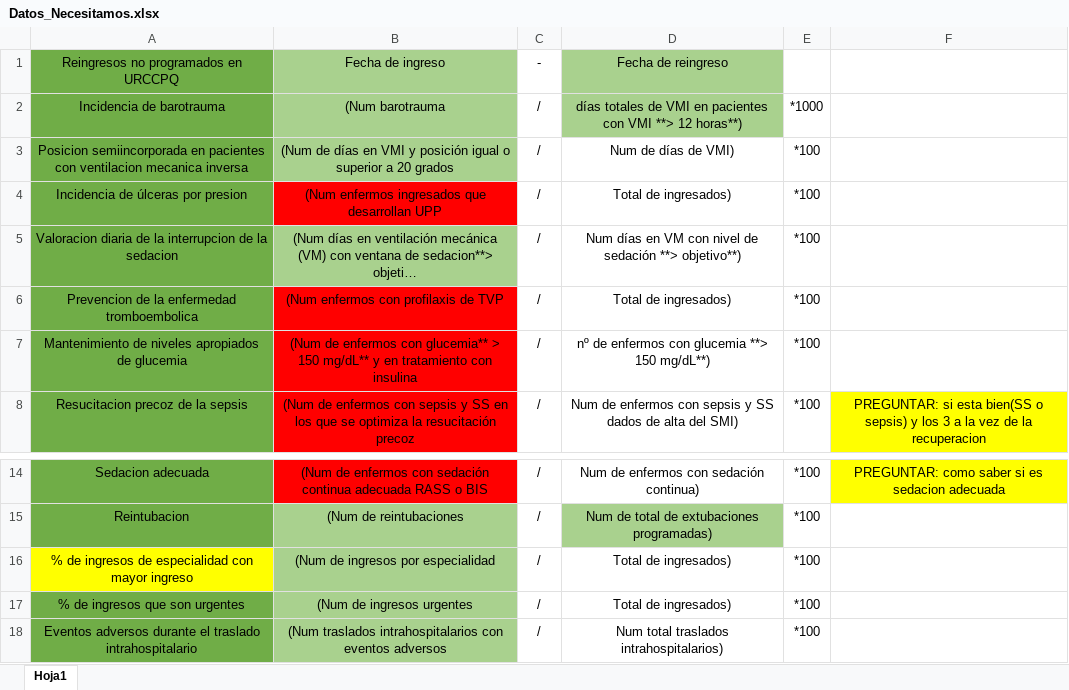
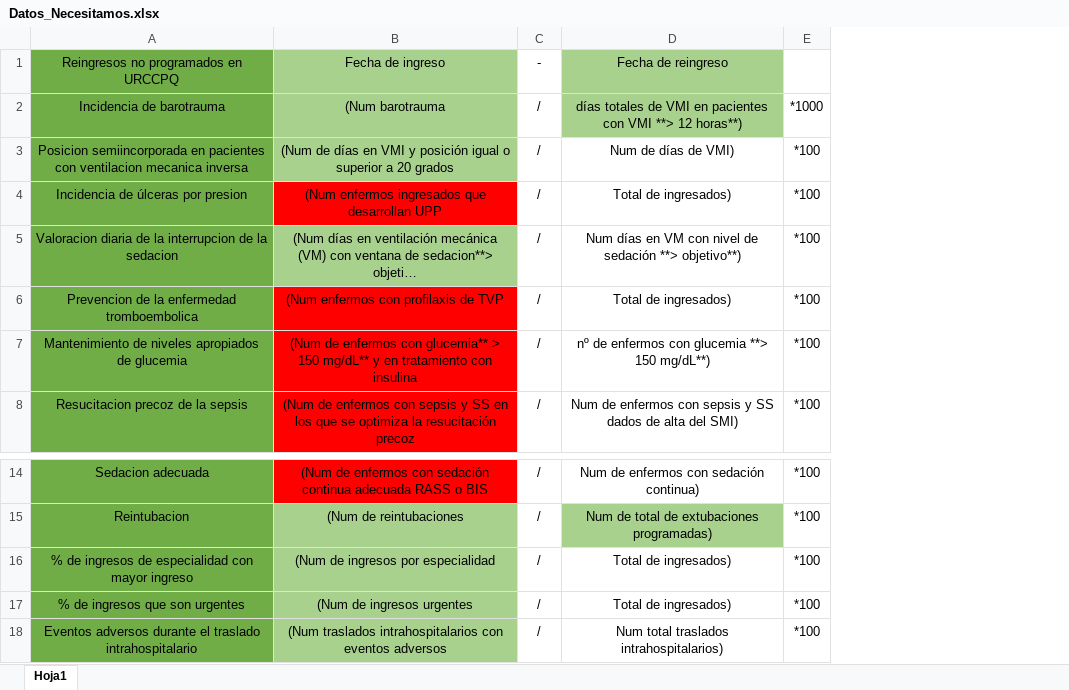
Before and after one commit to ngg1017/TFG-2026-Nicolas-Garcia-Gomez, an Excel workbook: Datos/Datos_Necesitamos.xlsx, sheet Hoja1, drawn as a sheet; only a part is shown, gaps mark what is left out; long unchanged cells end in …; values as stored, in another font and other column widths than the file's, no borders; the diff names each change by its address in the sheet, - before the commit and + after, or states it on an @@ line.

Commit message:
Dia 25 - 20 de febrero de 2026
Hoy he comentado todos los gráficos que había hecho los anteriores días.
Después de dejarlos bien comentados los he juntado todos en un archivo llamado graficos.py para no tener que importar todos los documentos en la ventana flotante.
Finalmente he hablado con la doctora y me ha resuelto varias dudas sobre ciertos indicadores, por lo que el resto del día he estado añadiendo nuevas columnas a los datos(obviamente columnas que necesitamos) y modificando algunos indicadores.
Finalmente he creado un archivo Datos.txt que contiene todas las columnas que uso para pasárselo a la doctora.
Este archivo lo he tenido que hacer ya que la doctora va a hacer un corte transversal para poder sacar los datos ya que todavía no nos llegan los oficiales.
Por último que se me olvidaba comentar he intentado hacer dos métodos nuevos.
Uno que se encargue de borrar todos los datos cuando se carga la web, este creo que funciona bastante bien.
Un segundo que borre los datos cuando se cierre cerciorándonos que no nos dejamos ningún datos suelto, pero este no lo consigo hacer funcionar.
Por lo que la próxima semana ya solo queda hacer funcionar este método que borre los datos y exportarlo a un .exe

```diff
--- a/Datos/Datos_Necesitamos.xlsx (sheet Hoja1)
+++ b/Datos/Datos_Necesitamos.xlsx (sheet Hoja1)
-column F, row 8: PREGUNTAR: si esta bien(SS o sepsis) y los 3 a la vez de la recuperacion; row 14: PREGUNTAR: como saber si es sedacion adecuada
-A16 fill: #FFFF00
+A16 fill: #70AD47
```
Also changed, not shown: 21 other files.
